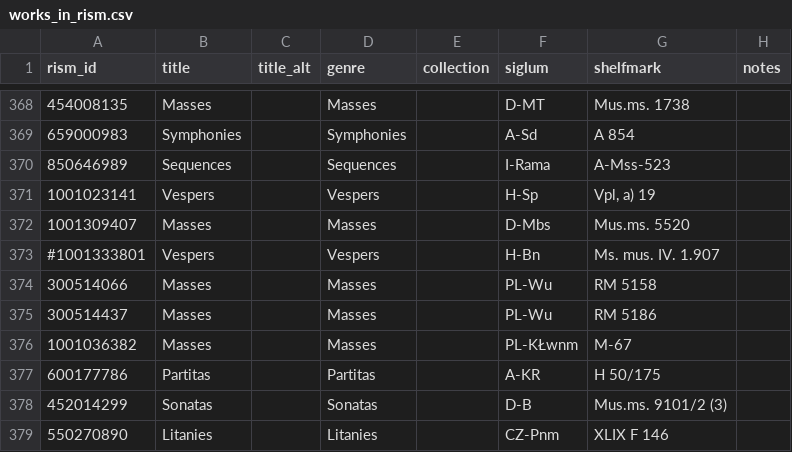
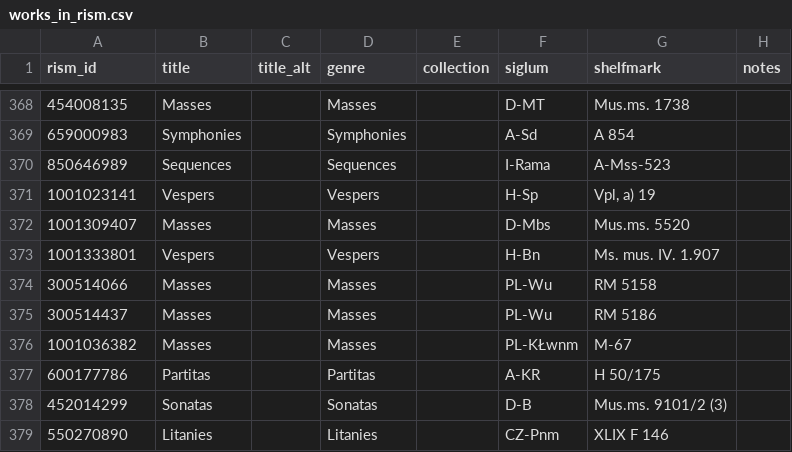
Before and after one commit to edition-esser-skala/tuma-catalogue-of-works, a CSV file: data/works_in_rism.csv, drawn as a sheet; only a part is shown, gaps mark what is left out.

```diff
--- a/data/works_in_rism.csv
+++ b/data/works_in_rism.csv
@@ -372,3 +372,3 @@ rism_id,title,title_alt,genre,collection,siglum,shelfmark,notes
 1001309407,Masses,,Masses,,D-Mbs,Mus.ms. 5520,
-#1001333801,Vespers,,Vespers,,H-Bn,Ms. mus. IV. 1.907,
+1001333801,Vespers,,Vespers,,H-Bn,Ms. mus. IV. 1.907,
 300514066,Masses,,Masses,,PL-Wu,RM 5158,
```
Also changed, not shown: data/catalogue_works.csv, 1 other file.
